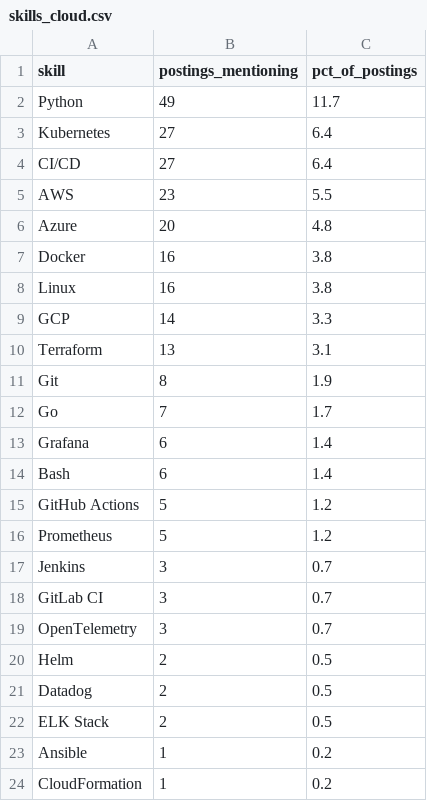
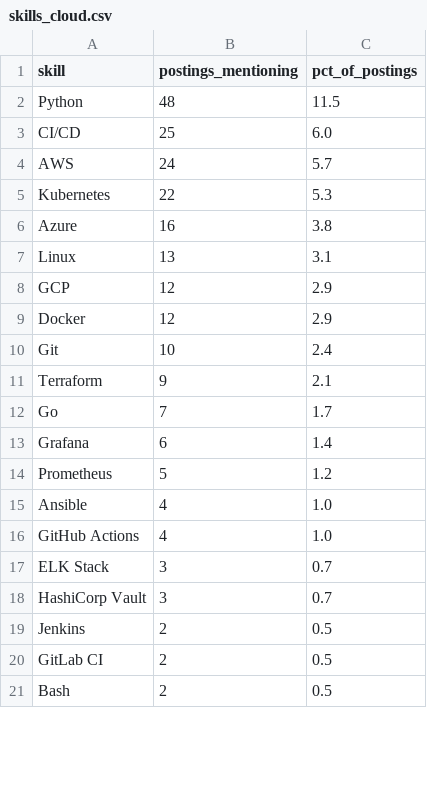
Before and after one commit to Rohith918/Devops-Skills-WordCloud, a CSV file: skills_cloud.csv, drawn as a sheet; only a part is shown; the diff covers the shown part only.

```diff
--- a/skills_cloud.csv
+++ b/skills_cloud.csv
@@ -1,24 +1,21 @@
 skill,postings_mentioning,pct_of_postings
-Python,49,11.7
-Kubernetes,27,6.4
-CI/CD,27,6.4
-AWS,23,5.5
-Azure,20,4.8
-Docker,16,3.8
-Linux,16,3.8
-GCP,14,3.3
-Terraform,13,3.1
-Git,8,1.9
+Python,48,11.5
+CI/CD,25,6.0
+AWS,24,5.7
+Kubernetes,22,5.3
+Azure,16,3.8
+Linux,13,3.1
+GCP,12,2.9
+Docker,12,2.9
+Git,10,2.4
+Terraform,9,2.1
 Go,7,1.7
 Grafana,6,1.4
-Bash,6,1.4
-GitHub Actions,5,1.2
 Prometheus,5,1.2
-Jenkins,3,0.7
-GitLab CI,3,0.7
-OpenTelemetry,3,0.7
-Helm,2,0.5
-Datadog,2,0.5
-ELK Stack,2,0.5
-Ansible,1,0.2
-CloudFormation,1,0.2
+Ansible,4,1.0
+GitHub Actions,4,1.0
+ELK Stack,3,0.7
+HashiCorp Vault,3,0.7
+Jenkins,2,0.5
+GitLab CI,2,0.5
+Bash,2,0.5
```
Also changed, not shown: 3 edited cells elsewhere in this file, 2 other files.
